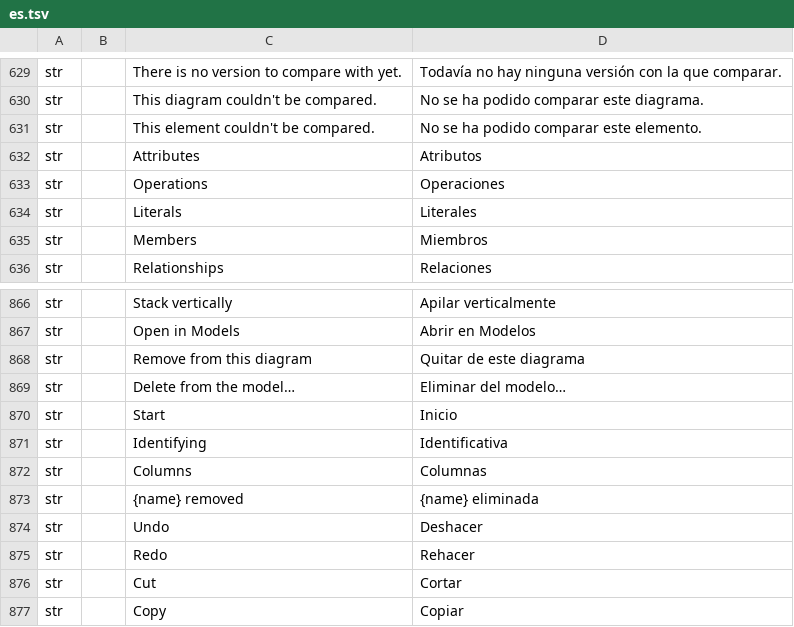
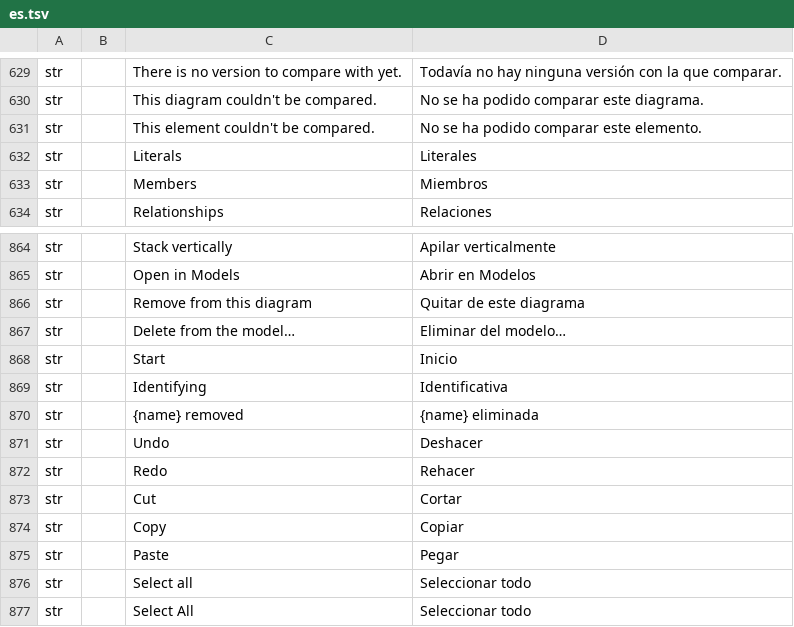
Before and after one commit to software-vision-ai/archforge, a TSV file: crates/ui-egui/src/i18n/es.tsv, drawn as a sheet; only a part is shown, gaps mark what is left out; the shorter side is filled out with more unchanged rows.

Commit message:
Have the notations head the change view's lists (AR-835)

```diff
--- a/crates/ui-egui/src/i18n/es.tsv
+++ b/crates/ui-egui/src/i18n/es.tsv
@@ -631,4 +631,2 @@ str		This diagram couldn't be compared.	No se ha podido comparar este diagrama.
 str		This element couldn't be compared.	No se ha podido comparar este elemento.
-str		Attributes	Atributos
-str		Operations	Operaciones
 str		Literals	Literales
@@ -871,3 +869,2 @@ str		Start	Inicio
 str		Identifying	Identificativa
-str		Columns	Columnas
 str		{name} removed	{name} eliminada
```
Also changed, not shown: crates/ui-egui/src/i18n/de.tsv, crates/ui-egui/src/i18n/en.tsv, 27 other files.
